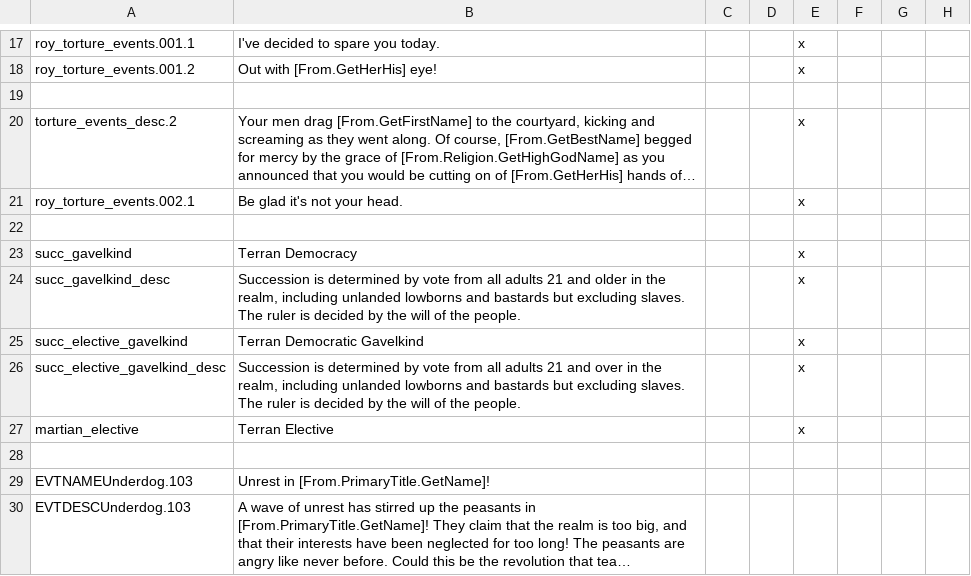
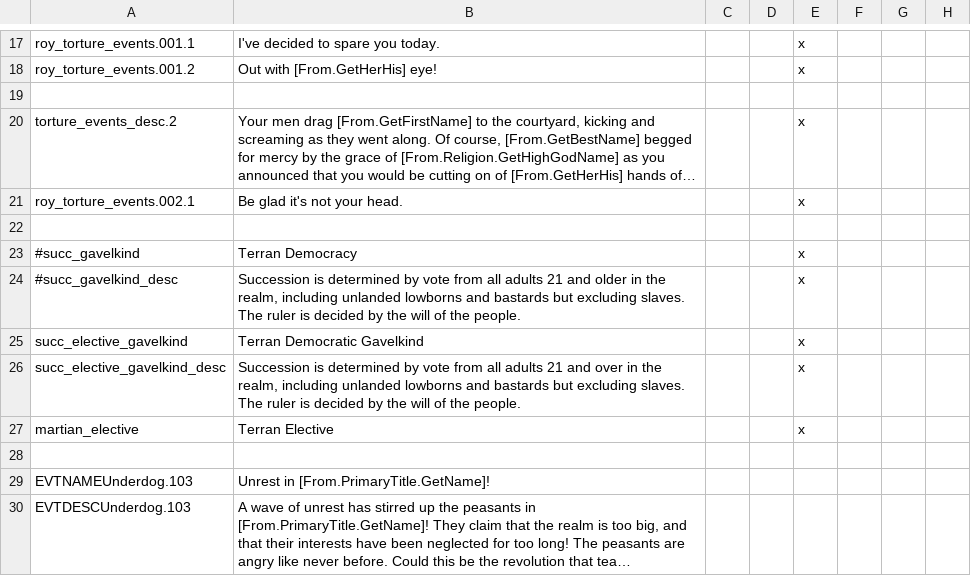
Before and after one commit to Zombaxx/MiddleMars, a CSV file: Middle Mars/localisation/misc_stuff.csv, drawn as a sheet; only a part is shown, gaps mark what is left out; long unchanged cells end in …; the diff names each change by its address in the sheet, - before the commit and + after, or states it on an @@ line.

```diff
--- a/Middle Mars/localisation/misc_stuff.csv
+++ b/Middle Mars/localisation/misc_stuff.csv
-A23: succ_gavelkind
+A23: #succ_gavelkind
-A24: succ_gavelkind_desc
+A24: #succ_gavelkind_desc
```
Also changed, not shown: Middle Mars/localisation/bookmark.csv, 12 other files.
